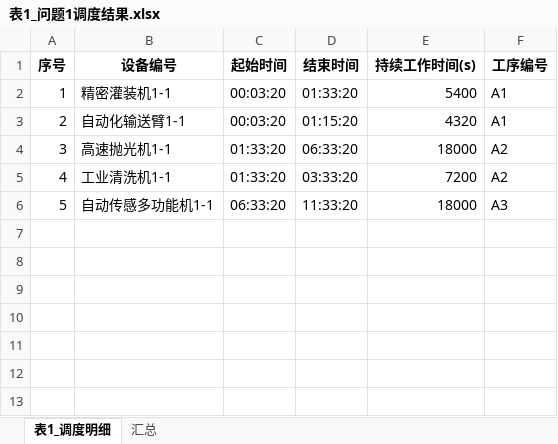
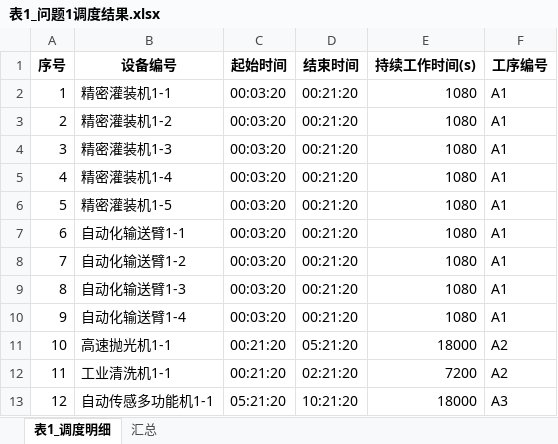
Before and after one commit to FBKqwq/WY, an Excel workbook: code/src/Q1/outputs/表1_问题1调度结果.xlsx, sheet 表1_调度明细, drawn as a sheet; values as stored, in another font and other column widths than the file's, no borders; addresses are those after the commit; the diff names each change by its address in the sheet, - before the commit and + after, or states it on an @@ line.

```diff
--- a/code/src/Q1/outputs/表1_问题1调度结果.xlsx (sheet 表1_调度明细)
+++ b/code/src/Q1/outputs/表1_问题1调度结果.xlsx (sheet 表1_调度明细)
-D2 (结束时间): 01:33:20
+D2 (结束时间): 00:21:20
-E2 (持续工作时间(s)): 5400
+E2 (持续工作时间(s)): 1080
+row 3: 2 | 精密灌装机1-2 | 00:03:20 | 00:21:20 | 1080 | A1
+row 4: 3 | 精密灌装机1-3 | 00:03:20 | 00:21:20 | 1080 | A1
+row 5: 4 | 精密灌装机1-4 | 00:03:20 | 00:21:20 | 1080 | A1
+row 6: 5 | 精密灌装机1-5 | 00:03:20 | 00:21:20 | 1080 | A1
@@ column A (序号) renumbered from row 7 down @@
-D7 (结束时间): 01:15:20
+D7 (结束时间): 00:21:20
-E7 (持续工作时间(s)): 4320
+E7 (持续工作时间(s)): 1080
+row 8: 7 | 自动化输送臂1-2 | 00:03:20 | 00:21:20 | 1080 | A1
+row 9: 8 | 自动化输送臂1-3 | 00:03:20 | 00:21:20 | 1080 | A1
+row 10: 9 | 自动化输送臂1-4 | 00:03:20 | 00:21:20 | 1080 | A1
-C11:C12 (起始时间): 01:33:20
+C11:C12 (起始时间): 00:21:20
-D11 (结束时间): 06:33:20
+D11 (结束时间): 05:21:20
-D12 (结束时间): 03:33:20
+D12 (结束时间): 02:21:20
-C13 (起始时间): 06:33:20
+C13 (起始时间): 05:21:20
-D13 (结束时间): 11:33:20
+D13 (结束时间): 10:21:20
```
Also changed, not shown: sheet 汇总, code/src/Q2/outputs/表2_问题2调度结果.xlsx, code/src/Q4/outputs/表4_问题4调度结果.xlsx, 9 other files.
